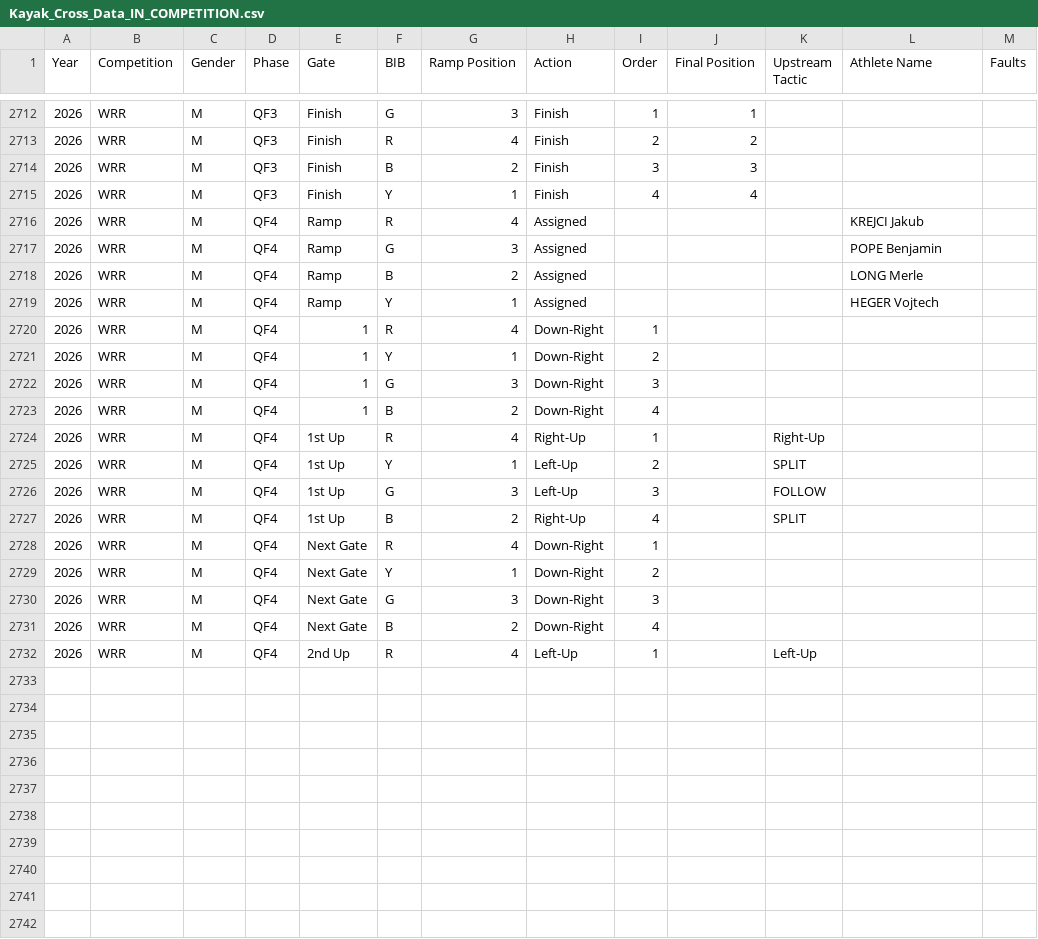
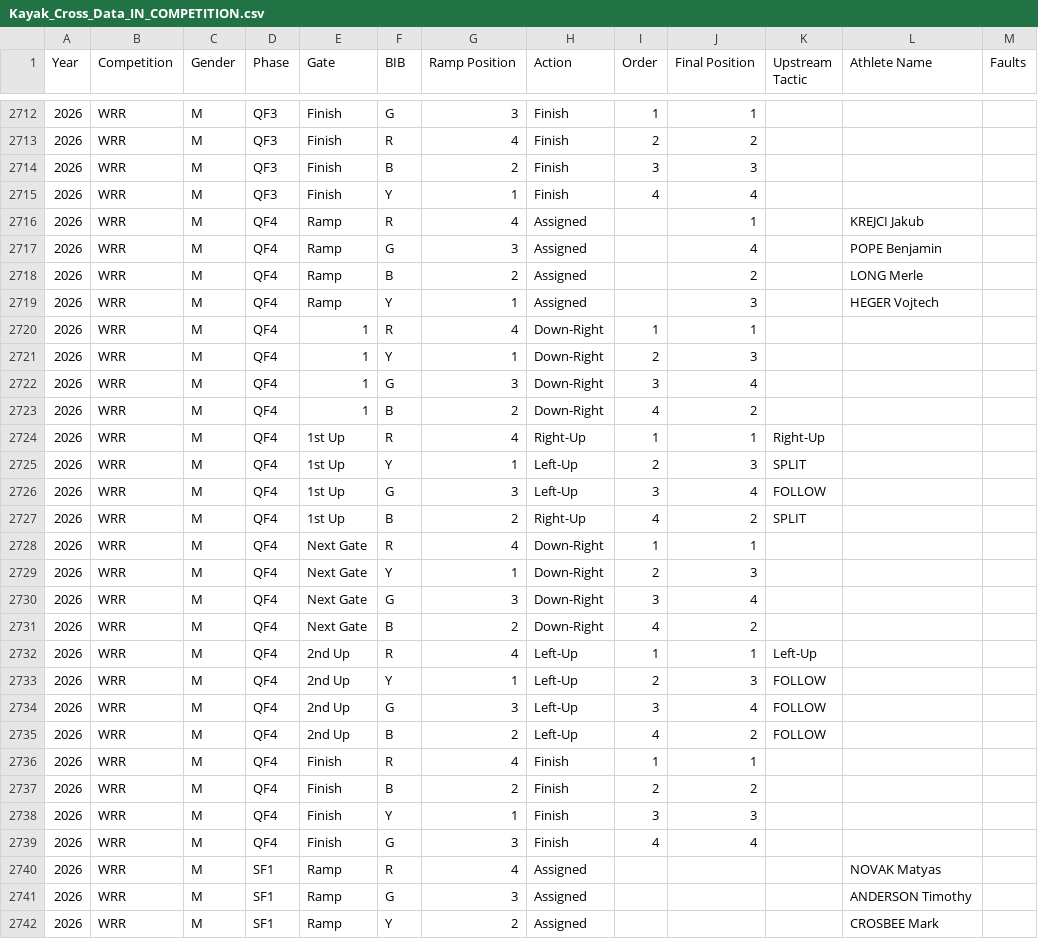
Before and after one commit to katrina-sutherland/kx_tagger, a CSV file: data/Kayak_Cross_Data_IN_COMPETITION.csv, drawn as a sheet; only a part is shown, gaps mark what is left out; the diff covers the shown part only.

Commit message:
Automated update for In-Competition Report: Kayak_Cross_Data_IN_COMPETITION.csv

```diff
--- a/data/Kayak_Cross_Data_IN_COMPETITION.csv
+++ b/data/Kayak_Cross_Data_IN_COMPETITION.csv
@@ -2715,18 +2715,28 @@ Year,Competition,Gender,Phase,Gate,BIB,Ramp Position,Action,Order,Final Position
 2026,WRR,M,QF3,Finish,Y,1,Finish,4,4,,,
-2026,WRR,M,QF4,Ramp,R,4,Assigned,,,,KREJCI Jakub,
-2026,WRR,M,QF4,Ramp,G,3,Assigned,,,,POPE Benjamin,
-2026,WRR,M,QF4,Ramp,B,2,Assigned,,,,LONG Merle,
-2026,WRR,M,QF4,Ramp,Y,1,Assigned,,,,HEGER Vojtech,
-2026,WRR,M,QF4,1,R,4,Down-Right,1,,,,
-2026,WRR,M,QF4,1,Y,1,Down-Right,2,,,,
-2026,WRR,M,QF4,1,G,3,Down-Right,3,,,,
-2026,WRR,M,QF4,1,B,2,Down-Right,4,,,,
-2026,WRR,M,QF4,1st Up,R,4,Right-Up,1,,Right-Up,,
-2026,WRR,M,QF4,1st Up,Y,1,Left-Up,2,,SPLIT,,
-2026,WRR,M,QF4,1st Up,G,3,Left-Up,3,,FOLLOW,,
-2026,WRR,M,QF4,1st Up,B,2,Right-Up,4,,SPLIT,,
-2026,WRR,M,QF4,Next Gate,R,4,Down-Right,1,,,,
-2026,WRR,M,QF4,Next Gate,Y,1,Down-Right,2,,,,
-2026,WRR,M,QF4,Next Gate,G,3,Down-Right,3,,,,
-2026,WRR,M,QF4,Next Gate,B,2,Down-Right,4,,,,
-2026,WRR,M,QF4,2nd Up,R,4,Left-Up,1,,Left-Up,,
+2026,WRR,M,QF4,Ramp,R,4,Assigned,,1,,KREJCI Jakub,
+2026,WRR,M,QF4,Ramp,G,3,Assigned,,4,,POPE Benjamin,
+2026,WRR,M,QF4,Ramp,B,2,Assigned,,2,,LONG Merle,
+2026,WRR,M,QF4,Ramp,Y,1,Assigned,,3,,HEGER Vojtech,
+2026,WRR,M,QF4,1,R,4,Down-Right,1,1,,,
+2026,WRR,M,QF4,1,Y,1,Down-Right,2,3,,,
+2026,WRR,M,QF4,1,G,3,Down-Right,3,4,,,
+2026,WRR,M,QF4,1,B,2,Down-Right,4,2,,,
+2026,WRR,M,QF4,1st Up,R,4,Right-Up,1,1,Right-Up,,
+2026,WRR,M,QF4,1st Up,Y,1,Left-Up,2,3,SPLIT,,
+2026,WRR,M,QF4,1st Up,G,3,Left-Up,3,4,FOLLOW,,
+2026,WRR,M,QF4,1st Up,B,2,Right-Up,4,2,SPLIT,,
+2026,WRR,M,QF4,Next Gate,R,4,Down-Right,1,1,,,
+2026,WRR,M,QF4,Next Gate,Y,1,Down-Right,2,3,,,
+2026,WRR,M,QF4,Next Gate,G,3,Down-Right,3,4,,,
+2026,WRR,M,QF4,Next Gate,B,2,Down-Right,4,2,,,
+2026,WRR,M,QF4,2nd Up,R,4,Left-Up,1,1,Left-Up,,
+2026,WRR,M,QF4,2nd Up,Y,1,Left-Up,2,3,FOLLOW,,
+2026,WRR,M,QF4,2nd Up,G,3,Left-Up,3,4,FOLLOW,,
+2026,WRR,M,QF4,2nd Up,B,2,Left-Up,4,2,FOLLOW,,
+2026,WRR,M,QF4,Finish,R,4,Finish,1,1,,,
+2026,WRR,M,QF4,Finish,B,2,Finish,2,2,,,
+2026,WRR,M,QF4,Finish,Y,1,Finish,3,3,,,
+2026,WRR,M,QF4,Finish,G,3,Finish,4,4,,,
+2026,WRR,M,SF1,Ramp,R,4,Assigned,,,,NOVAK Matyas,
+2026,WRR,M,SF1,Ramp,G,3,Assigned,,,,ANDERSON Timothy,
+2026,WRR,M,SF1,Ramp,Y,2,Assigned,,,,CROSBEE Mark,
```
Also changed, not shown: 1 added row and 48 edited cells elsewhere in this file.
